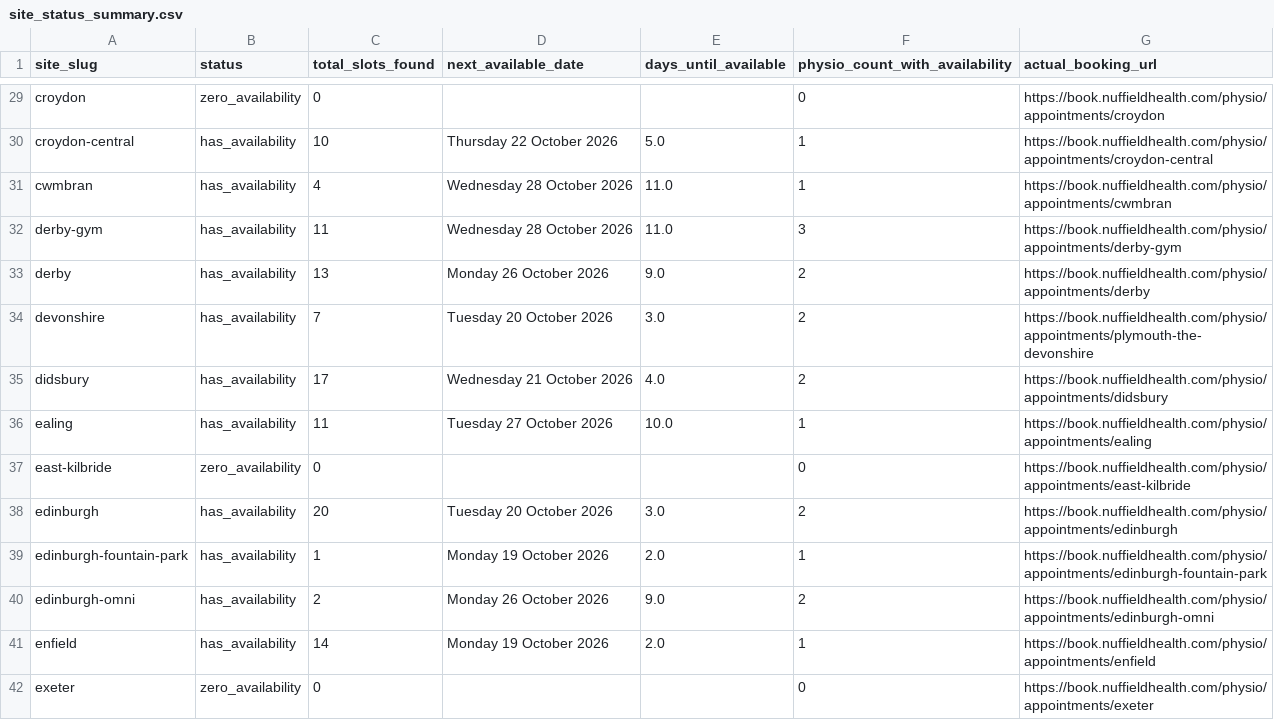
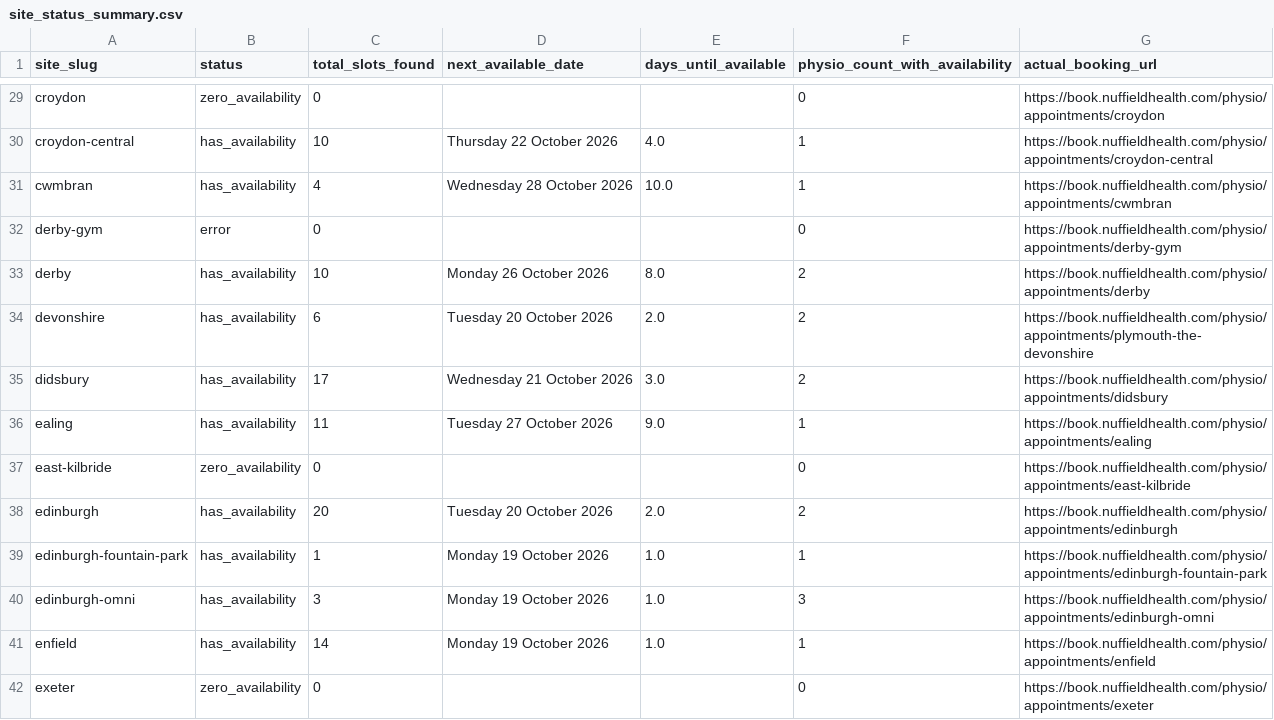
Before and after one commit to Markie454/nuffield-physio-dashboard, a CSV file: site_status_summary.csv, drawn as a sheet; only a part is shown, gaps mark what is left out; the diff covers the shown part only; the diff names each change by its address in the sheet, - before the commit and + after, or states it on an @@ line.

```diff
--- a/site_status_summary.csv
+++ b/site_status_summary.csv
-E30 (days_until_available): 5.0
+E30 (days_until_available): 4.0
-E31 (days_until_available): 11.0
+E31 (days_until_available): 10.0
-B32 (status): has_availability
+B32 (status): error
-C32 (total_slots_found): 11
+C32 (total_slots_found): 0
-D32 (next_available_date): Wednesday 28 October 2026
+D32 (next_available_date): (empty)
-E32 (days_until_available): 11.0
+E32 (days_until_available): (empty)
-F32 (physio_count_with_availability): 3
+F32 (physio_count_with_availability): 0
-C33 (total_slots_found): 13
+C33 (total_slots_found): 10
-E33 (days_until_available): 9.0
+E33 (days_until_available): 8.0
-C34 (total_slots_found): 7
+C34 (total_slots_found): 6
-E34 (days_until_available): 3.0
+E34 (days_until_available): 2.0
-E35 (days_until_available): 4.0
+E35 (days_until_available): 3.0
-E36 (days_until_available): 10.0
+E36 (days_until_available): 9.0
-E38 (days_until_available): 3.0
+E38 (days_until_available): 2.0
-E39 (days_until_available): 2.0
+E39 (days_until_available): 1.0
-C40 (total_slots_found): 2
+C40 (total_slots_found): 3
-D40 (next_available_date): Monday 26 October 2026
+D40 (next_available_date): Monday 19 October 2026
-E40 (days_until_available): 9.0
+E40 (days_until_available): 1.0
-F40 (physio_count_with_availability): 2
+F40 (physio_count_with_availability): 3
-E41 (days_until_available): 2.0
+E41 (days_until_available): 1.0
```
Also changed, not shown: 108 edited cells elsewhere in this file, all_sites_day_summary.csv, all_sites_slots.csv, 1 other file.
